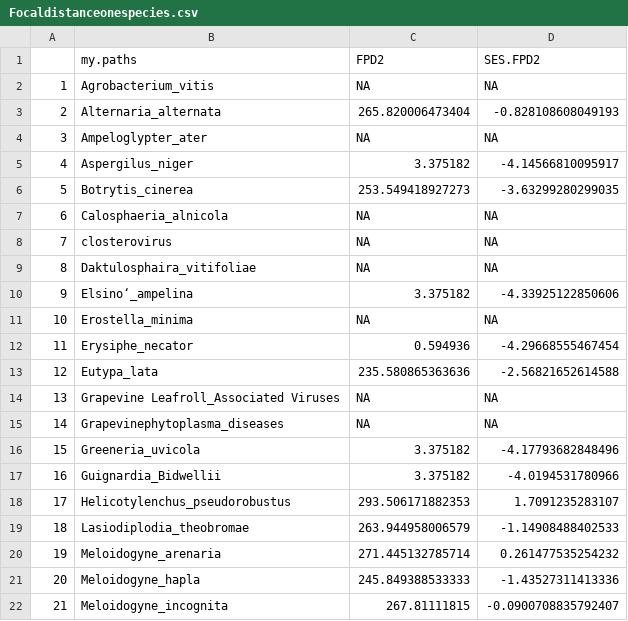
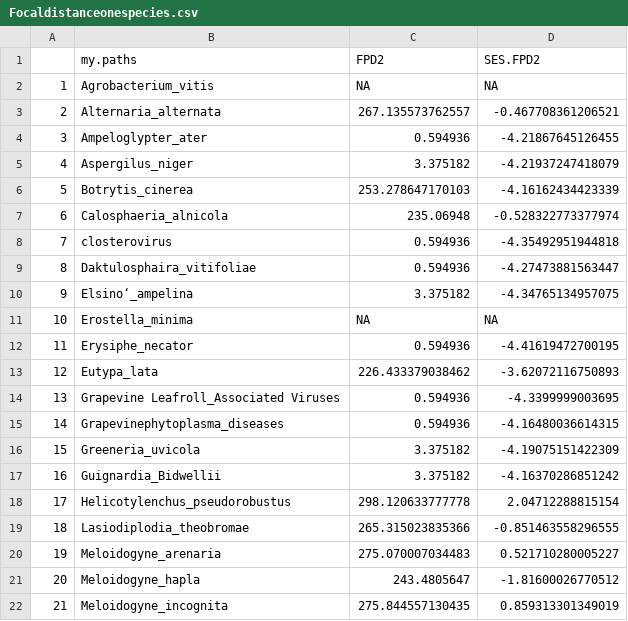
Before and after one commit to lizzieinvancouver/Wine-Grape-Disease, a CSV file: analysis/output/Focaldistanceonespecies.csv, drawn as a sheet; only a part is shown; the diff covers the shown part only.

```diff
--- a/analysis/output/Focaldistanceonespecies.csv
+++ b/analysis/output/Focaldistanceonespecies.csv
@@ -2,21 +2,21 @@
 "1","Agrobacterium_vitis",NA,NA
-"2","Alternaria_alternata",265.820006473404,-0.828108608049193
-"3","Ampeloglypter_ater",NA,NA
-"4","Aspergilus_niger",3.375182,-4.14566810095917
-"5","Botrytis_cinerea",253.549418927273,-3.63299280299035
-"6","Calosphaeria_alnicola",NA,NA
-"7","closterovirus ",NA,NA
-"8","Daktulosphaira_vitifoliae",NA,NA
-"9","Elsino‘_ampelina",3.375182,-4.33925122850606
+"2","Alternaria_alternata",267.135573762557,-0.467708361206521
+"3","Ampeloglypter_ater",0.594936,-4.21867645126455
+"4","Aspergilus_niger",3.375182,-4.21937247418079
+"5","Botrytis_cinerea",253.278647170103,-4.16162434423339
+"6","Calosphaeria_alnicola",235.06948,-0.528322773377974
+"7","closterovirus ",0.594936,-4.35492951944818
+"8","Daktulosphaira_vitifoliae",0.594936,-4.27473881563447
+"9","Elsino‘_ampelina",3.375182,-4.34765134957075
 "10","Erostella_minima",NA,NA
-"11","Erysiphe_necator ",0.594936,-4.29668555467454
-"12","Eutypa_lata",235.580865363636,-2.56821652614588
-"13","Grapevine Leafroll_Associated Viruses",NA,NA
-"14","Grapevinephytoplasma_diseases",NA,NA
-"15","Greeneria_uvicola",3.375182,-4.17793682848496
-"16","Guignardia_Bidwellii",3.375182,-4.0194531780966
-"17","Helicotylenchus_pseudorobustus",293.506171882353,1.7091235283107
-"18","Lasiodiplodia_theobromae",263.944958006579,-1.14908488402533
-"19","Meloidogyne_arenaria",271.445132785714,0.261477535254232
-"20","Meloidogyne_hapla",245.849388533333,-1.43527311413336
-"21","Meloidogyne_incognita",267.81111815,-0.0900708835792407
+"11","Erysiphe_necator ",0.594936,-4.41619472700195
+"12","Eutypa_lata",226.433379038462,-3.62072116750893
+"13","Grapevine Leafroll_Associated Viruses",0.594936,-4.3399999003695
+"14","Grapevinephytoplasma_diseases",0.594936,-4.16480036614315
+"15","Greeneria_uvicola",3.375182,-4.19075151422309
+"16","Guignardia_Bidwellii",3.375182,-4.16370286851242
+"17","Helicotylenchus_pseudorobustus",298.120633777778,2.04712288815154
+"18","Lasiodiplodia_theobromae",265.315023835366,-0.851463558296555
+"19","Meloidogyne_arenaria",275.070007034483,0.521710280005227
+"20","Meloidogyne_hapla",243.4805647,-1.81600026770512
+"21","Meloidogyne_incognita",275.844557130435,0.859313301349019
```
Also changed, not shown: 36 edited cells elsewhere in this file, analysis/output/Focaldistanceentiregenus.csv, 12 other files.
